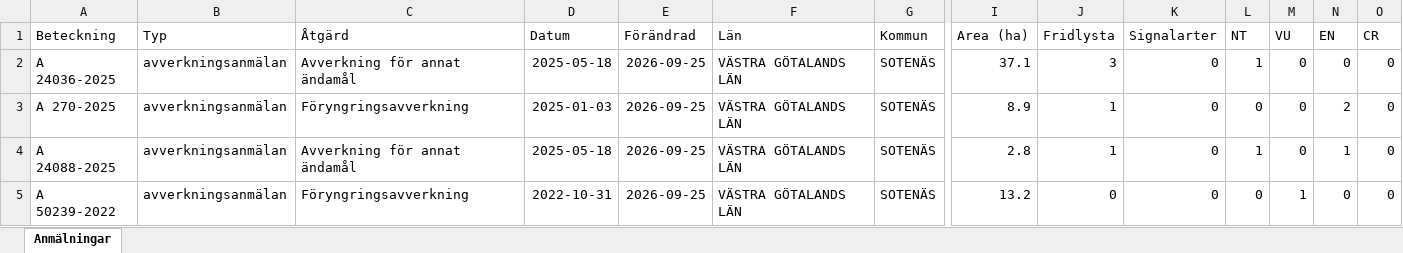
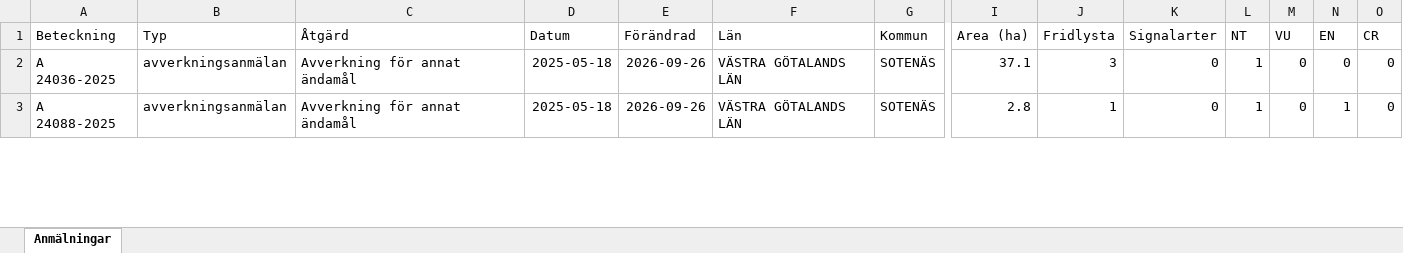
Before and after one commit to klasma/Logging_1427, an Excel workbook: Översikt SOTENÄS.xlsx, sheet Anmälningar, drawn as a sheet; only a part is shown, gaps mark what is left out; values as stored, in another font and other column widths than the file's, no borders; removed rows and columns are numbered as before the commit, all else as after; rows hold the shown columns only; the diff covers the shown part only; the diff names each change by its address in the sheet, - before the commit and + after, or states it on an @@ line.

```diff
--- a/Översikt SOTENÄS.xlsx (sheet Anmälningar)
+++ b/Översikt SOTENÄS.xlsx (sheet Anmälningar)
-E2 (Förändrad): 2026-09-25
+E2 (Förändrad): 2026-09-26
-row 3: A 270-2025 | avverkningsanmälan | Föryngringsavverkning | 2025-01-03 | 2026-09-25 | VÄSTRA GÖTALANDS LÄN | SOTENÄS | 8.9 | 1 | 0 | 0 | 0 | 2 | 0
-E3 (Förändrad): 2026-09-25
+E3 (Förändrad): 2026-09-26
-row 5: A 50239-2022 | avverkningsanmälan | Föryngringsavverkning | 2022-10-31 | 2026-09-25 | VÄSTRA GÖTALANDS LÄN | SOTENÄS | 13.2 | 0 | 0 | 0 | 1 | 0 | 0
```
Also changed, not shown: 4 added rows, 2 removed rows and 75 edited cells elsewhere in this sheet, artfynd/A 23503-2025 artfynd.xlsx, artfynd/A 24087-2025 artfynd.xlsx, 34 other files.
